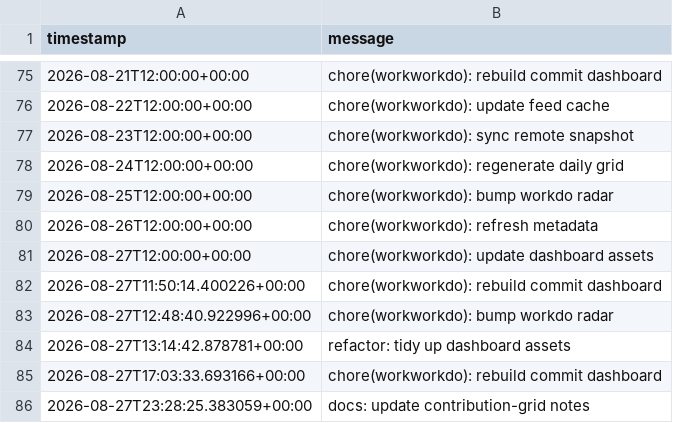
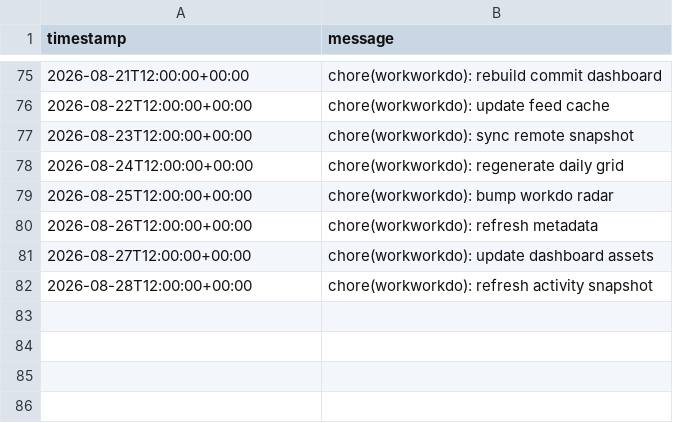
Before and after one commit to glcskl/workworkdo, a CSV file: data/history.csv, drawn as a sheet; only a part is shown, gaps mark what is left out; removed rows and columns are numbered as before the commit, all else as after; the diff names each change by its address in the sheet, - before the commit and + after, or states it on an @@ line.

Commit message:
chore(workworkdo): refresh activity snapshot

```diff
--- a/data/history.csv
+++ b/data/history.csv
-row 82: 2026-08-27T11:50:14.400226+00:00 | chore(workworkdo): rebuild commit dashboard
-row 83: 2026-08-27T12:48:40.922996+00:00 | chore(workworkdo): bump workdo radar
-row 84: 2026-08-27T13:14:42.878781+00:00 | refactor: tidy up dashboard assets
-row 85: 2026-08-27T17:03:33.693166+00:00 | chore(workworkdo): rebuild commit dashboard
-row 86: 2026-08-27T23:28:25.383059+00:00 | docs: update contribution-grid notes
+row 82: 2026-08-28T12:00:00+00:00 | chore(workworkdo): refresh activity snapshot
```
